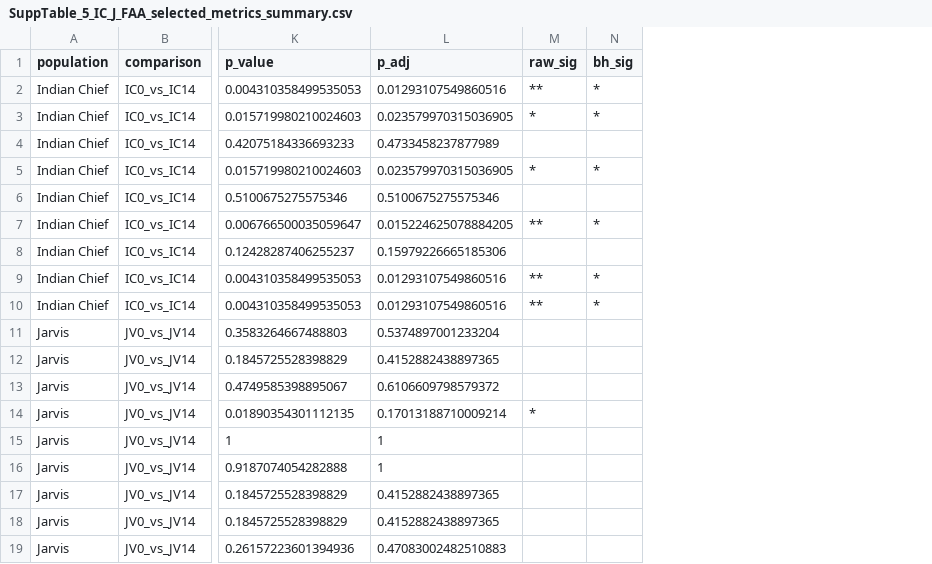
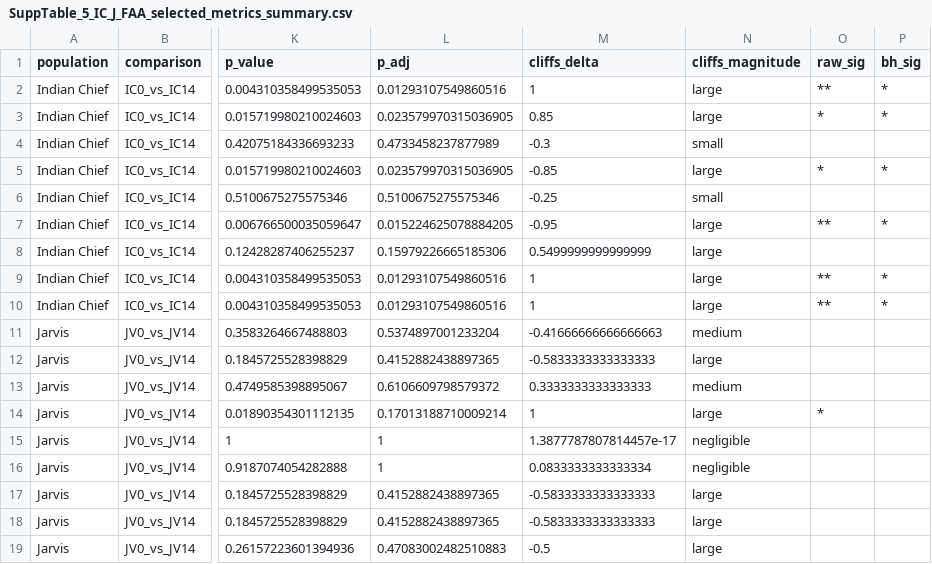
Before and after one commit to nirwan1265/Grain_N_remobilization, a CSV file: tables/supplementary/SuppTable_5_IC_J_FAA_selected_metrics_summary.csv, drawn as a sheet; only a part is shown, gaps mark what is left out; the diff names each change by its address in the sheet, - before the commit and + after, or states it on an @@ line.

```diff
--- a/tables/supplementary/SuppTable_5_IC_J_FAA_selected_metrics_summary.csv
+++ b/tables/supplementary/SuppTable_5_IC_J_FAA_selected_metrics_summary.csv
+column M (cliffs_delta), rows 2-19: 1 | 0.85 | -0.3 | -0.85 | -0.25 | -0.95 | 0.5499999999999999 | 1 | 1 | -0.41666666666666663 | -0.5833333333333333 | 0.3333333333333333 | 1 | 1.3877787807814457e-17 | 0.0833333333333334 | -0.5833333333333333 | -0.5833333333333333 | -0.5
+column N (cliffs_magnitude), rows 2-19: large | large | small | large | small | large | large | large | large | medium | large | medium | large | negligible | negligible | large | large | large
```
Also changed, not shown: tables/supplementary/SuppTable_4_IC_J_amino_profile_stats.csv, tables/supplementary/SuppTable_6_IC_J_AA_N_summary.csv, 12 other files.
